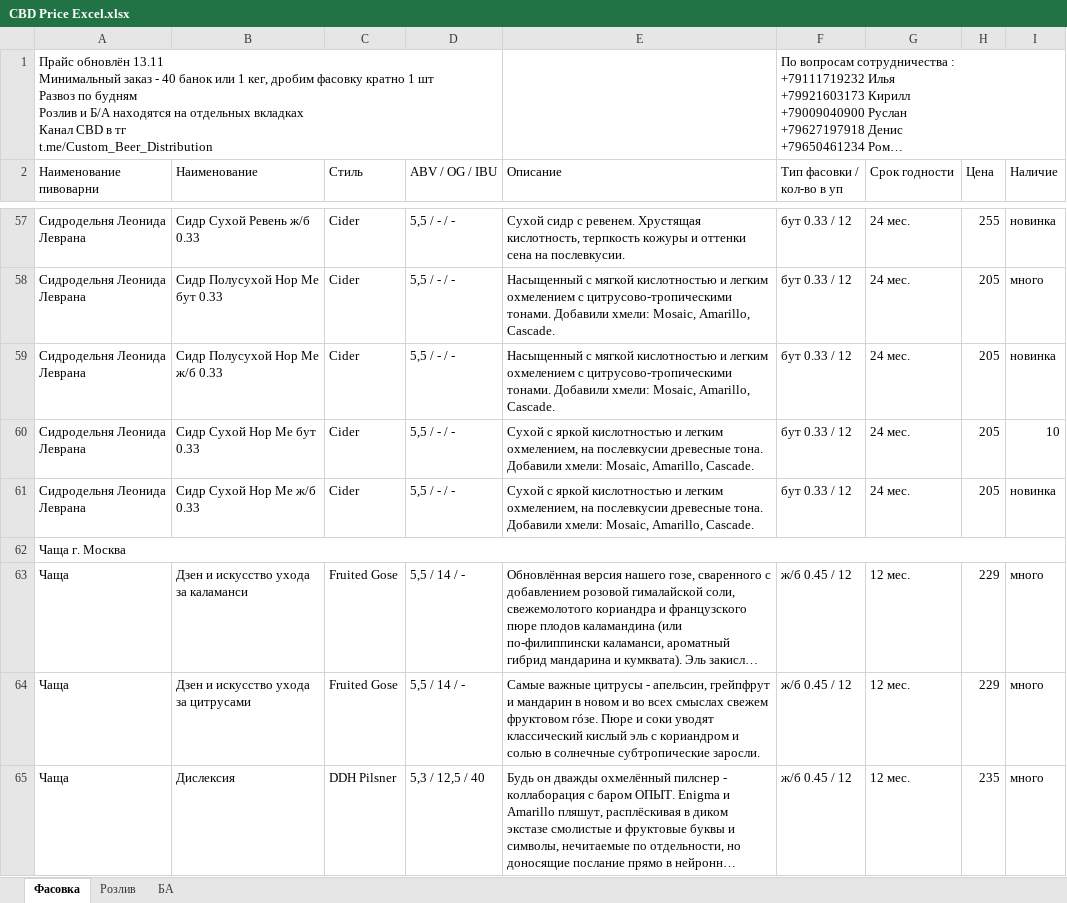
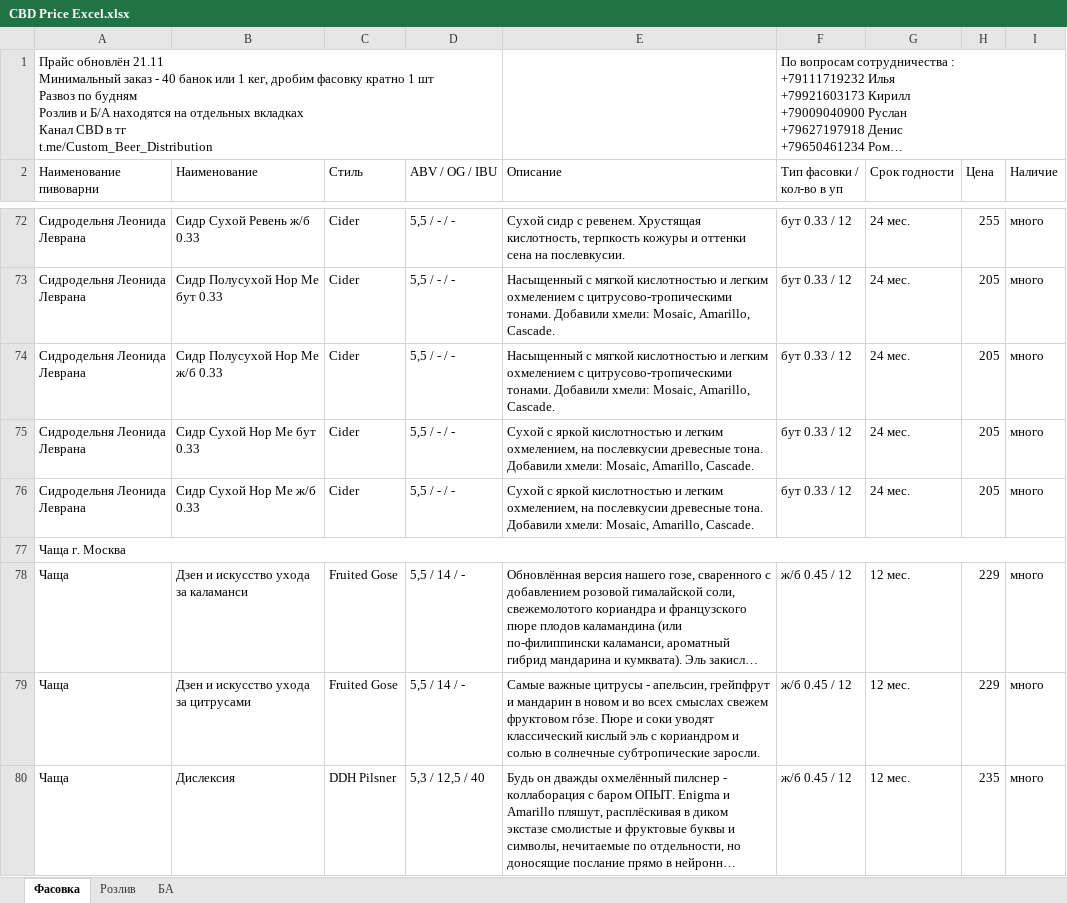
Before and after one commit to GureganHokex/apps-postavok, an Excel workbook: backend/media/uploads/CBD Price Excel.xlsx, sheet Фасовка, drawn as a sheet; only a part is shown, gaps mark what is left out; long unchanged cells end in …; values as stored, in another font and other column widths than the file's, no cell formats; charts and pictures not drawn; addresses are those after the commit; ↵ is a line break in a cell; the diff covers the shown part only; the diff names each change by its address in the sheet, - before the commit and + after, or states it on an @@ line.

```diff
--- a/backend/media/uploads/CBD Price Excel.xlsx (sheet Фасовка)
+++ b/backend/media/uploads/CBD Price Excel.xlsx (sheet Фасовка)
-A1 (Наименование пивоварни): Прайс обновлён 13.11 ↵ Минимальный заказ…
+A1 (Наименование пивоварни): Прайс обновлён 21.11 ↵ Минимальный заказ…
-I72 (Наличие): новинка
+I72 (Наличие): много
-I74 (Наличие): новинка
+I74 (Наличие): много
-I75 (Наличие): 10
+I75 (Наличие): много
-I76 (Наличие): новинка
+I76 (Наличие): много
```
Also changed, not shown: 67 added rows, 5 removed rows and 41 edited cells elsewhere in this sheet, sheet Розлив, sheet БА, cell formats, 13 other files.
